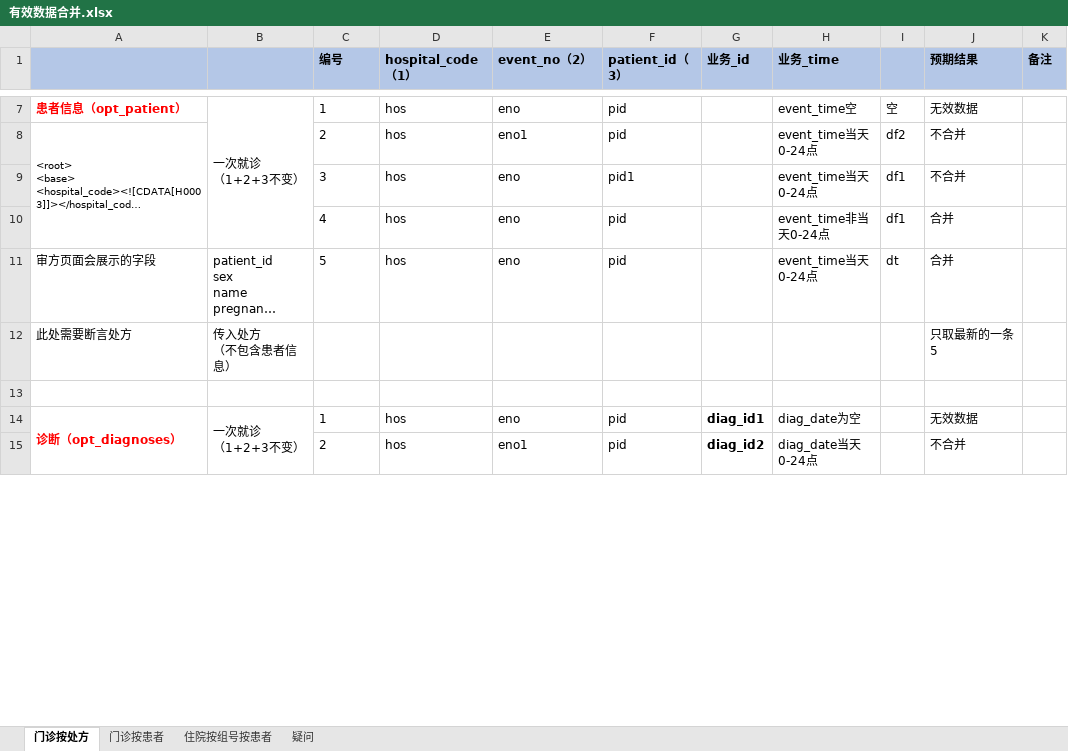
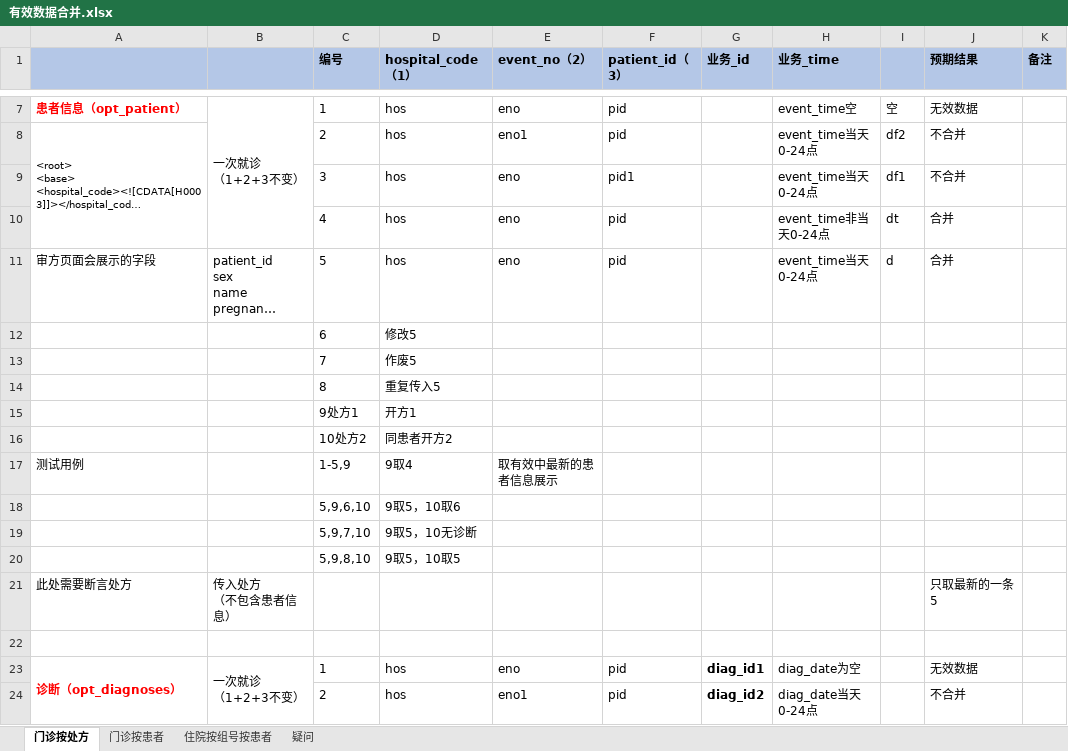
Before and after one commit to wmm0165/auditcenter_apitest, an Excel workbook: config/有效数据合并.xlsx, sheet 门诊按处方, drawn as a sheet; only a part is shown, gaps mark what is left out; long unchanged cells end in …; values as stored, in another font and other column widths than the file's, no borders; the diff names each change by its address in the sheet, - before the commit and + after, or states it on an @@ line.

Commit message:
TestOptPatient测试用例编写

```diff
--- a/config/有效数据合并.xlsx (sheet 门诊按处方)
+++ b/config/有效数据合并.xlsx (sheet 门诊按处方)
-I10: df1
+I10: dt
-I11: dt
+I11: d
+row 12:  |  | 6 | 修改5
+row 13:  |  | 7 | 作废5
+row 14:  |  | 8 | 重复传入5
+row 15:  |  | 9处方1 | 开方1
+row 16:  |  | 10处方2 | 同患者开方2
+row 17: 测试用例 |  | 1-5,9 | 9取4 | 取有效中最新的患者信息展示
+row 18:  |  | 5,9,6,10 | 9取5，10取6
+row 19:  |  | 5,9,7,10 | 9取5，10无诊断
+row 20:  |  | 5,9,8,10 | 9取5，10取5
```
Also changed, not shown: 1 other file.
